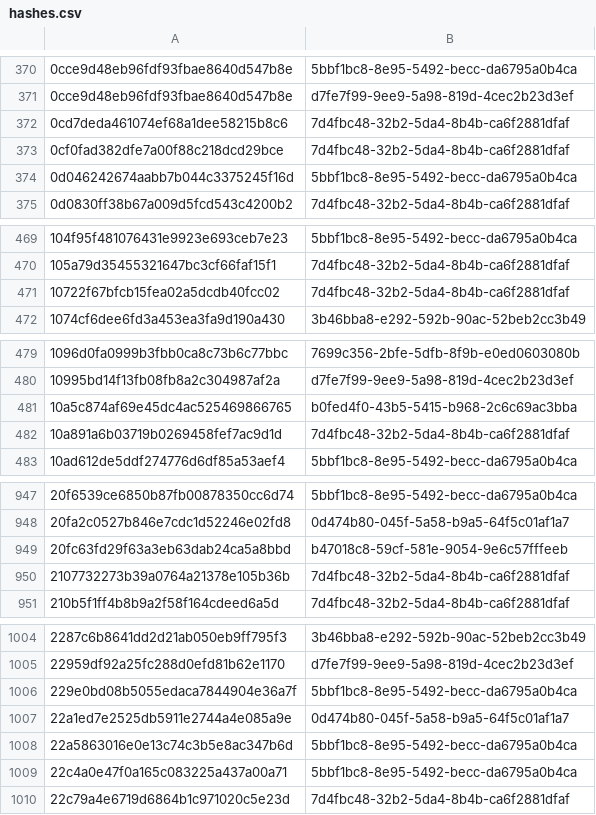
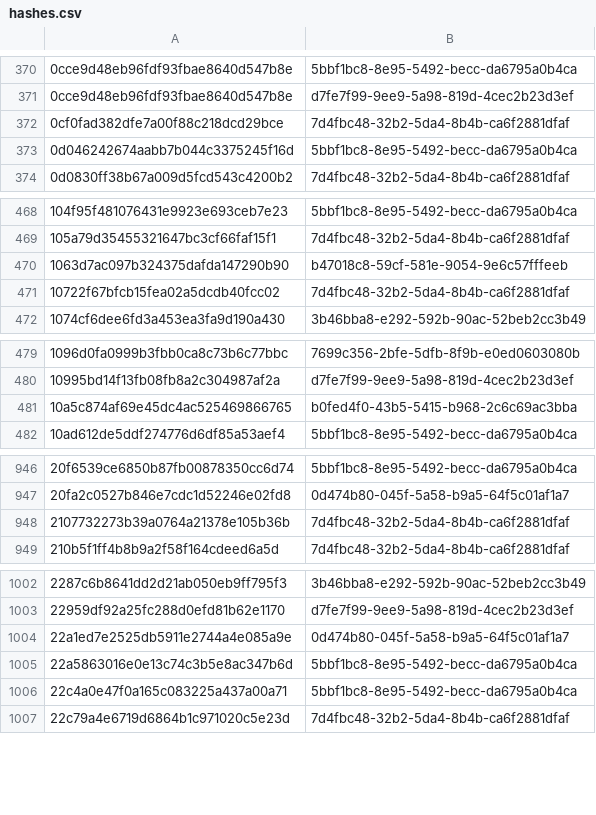
Before and after one commit to AliceGrey/ferromagnet-feed, a CSV file: misp/hashes.csv, drawn as a sheet; only a part is shown, gaps mark what is left out; the diff covers the shown part only.

```diff
--- a/misp/hashes.csv
+++ b/misp/hashes.csv
@@ -371,3 +371,2 @@
 0cce9d48eb96fdf93fbae8640d547b8e,d7fe7f99-9ee9-5a98-819d-4cec2b23d3ef
-0cd7deda461074ef68a1dee58215b8c6,7d4fbc48-32b2-5da4-8b4b-ca6f2881dfaf
 0cf0fad382dfe7a00f88c218dcd29bce,7d4fbc48-32b2-5da4-8b4b-ca6f2881dfaf
@@ -470,2 +469,3 @@
 105a79d35455321647bc3cf66faf15f1,7d4fbc48-32b2-5da4-8b4b-ca6f2881dfaf
+1063d7ac097b324375dafda147290b90,b47018c8-59cf-581e-9054-9e6c57fffeeb
 10722f67bfcb15fea02a5dcdb40fcc02,7d4fbc48-32b2-5da4-8b4b-ca6f2881dfaf
@@ -481,3 +481,2 @@
 10a5c874af69e45dc4ac525469866765,b0fed4f0-43b5-5415-b968-2c6c69ac3bba
-10a891a6b03719b0269458fef7ac9d1d,7d4fbc48-32b2-5da4-8b4b-ca6f2881dfaf
 10ad612de5ddf274776d6df85a53aef4,5bbf1bc8-8e95-5492-becc-da6795a0b4ca
@@ -948,3 +947,2 @@
 20fa2c0527b846e7cdc1d52246e02fd8,0d474b80-045f-5a58-b9a5-64f5c01af1a7
-20fc63fd29f63a3eb63dab24ca5a8bbd,b47018c8-59cf-581e-9054-9e6c57fffeeb
 2107732273b39a0764a21378e105b36b,7d4fbc48-32b2-5da4-8b4b-ca6f2881dfaf
@@ -1005,3 +1003,2 @@
 22959df92a25fc288d0efd81b62e1170,d7fe7f99-9ee9-5a98-819d-4cec2b23d3ef
-229e0bd08b5055edaca7844904e36a7f,5bbf1bc8-8e95-5492-becc-da6795a0b4ca
 22a1ed7e2525db5911e2744a4e085a9e,0d474b80-045f-5a58-b9a5-64f5c01af1a7
```
Also changed, not shown: 6 added rows and 54 removed rows elsewhere in this file, 27 other files.
